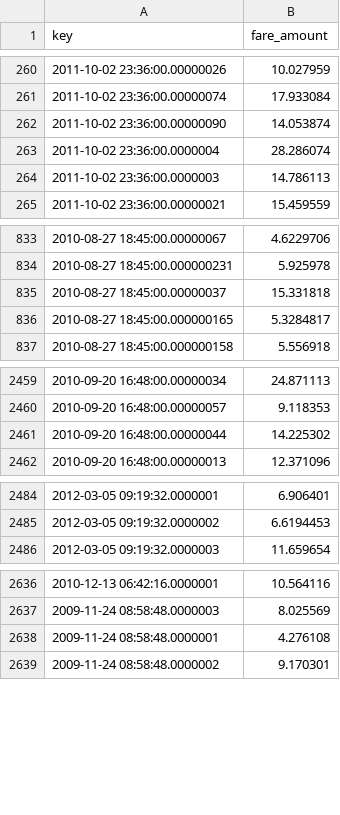
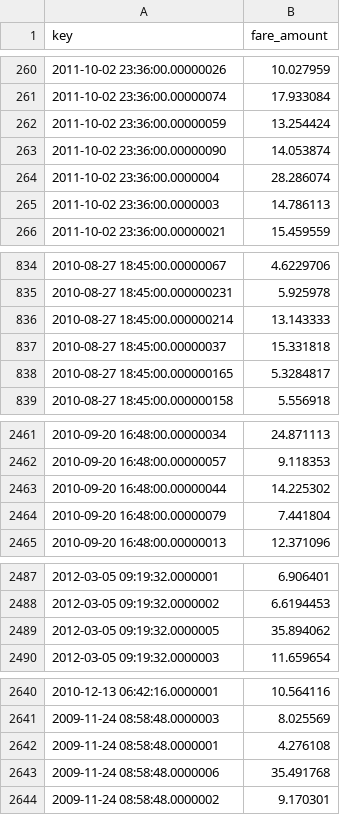
Before and after one commit to aguchhait-stack/nyc-taxi-fare-prediction, a CSV file: submission.csv, drawn as a sheet; only a part is shown, gaps mark what is left out; the diff covers the shown part only; the diff names each change by its address in the sheet, - before the commit and + after, or states it on an @@ line.

```diff
--- a/submission.csv
+++ b/submission.csv
+row 262: 2011-10-02 23:36:00.00000059 | 13.254424
+row 836: 2010-08-27 18:45:00.000000214 | 13.143333
+row 2464: 2010-09-20 16:48:00.00000079 | 7.441804
+row 2489: 2012-03-05 09:19:32.0000005 | 35.894062
+row 2643: 2009-11-24 08:58:48.0000006 | 35.491768
```
Also changed, not shown: 8 added rows elsewhere in this file, 2 other files.
